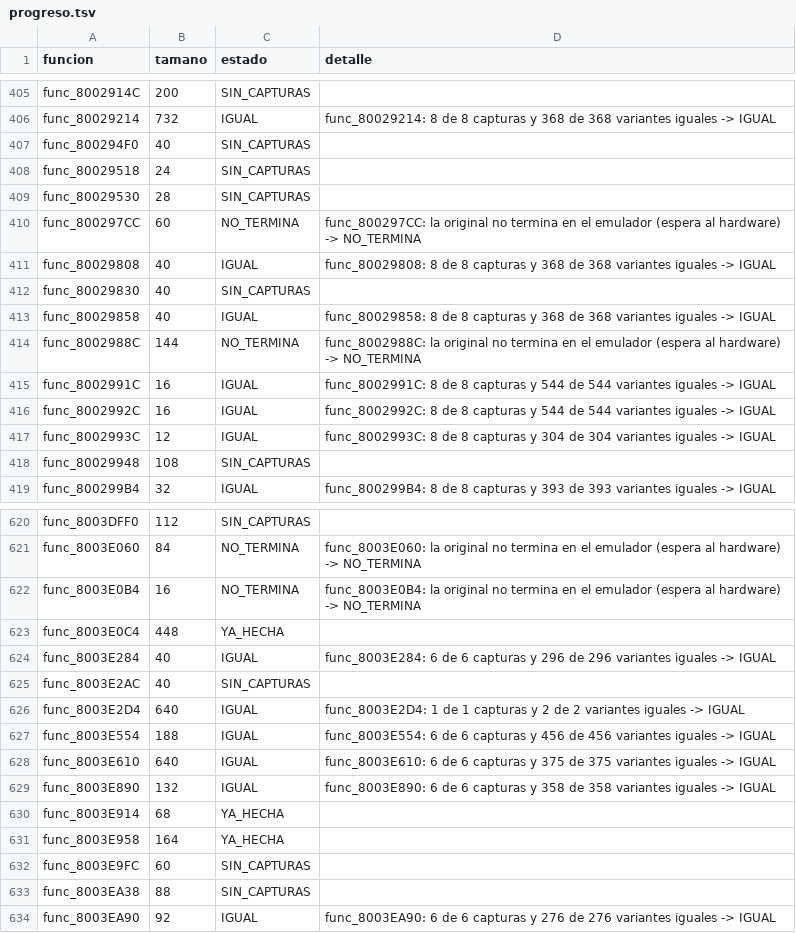
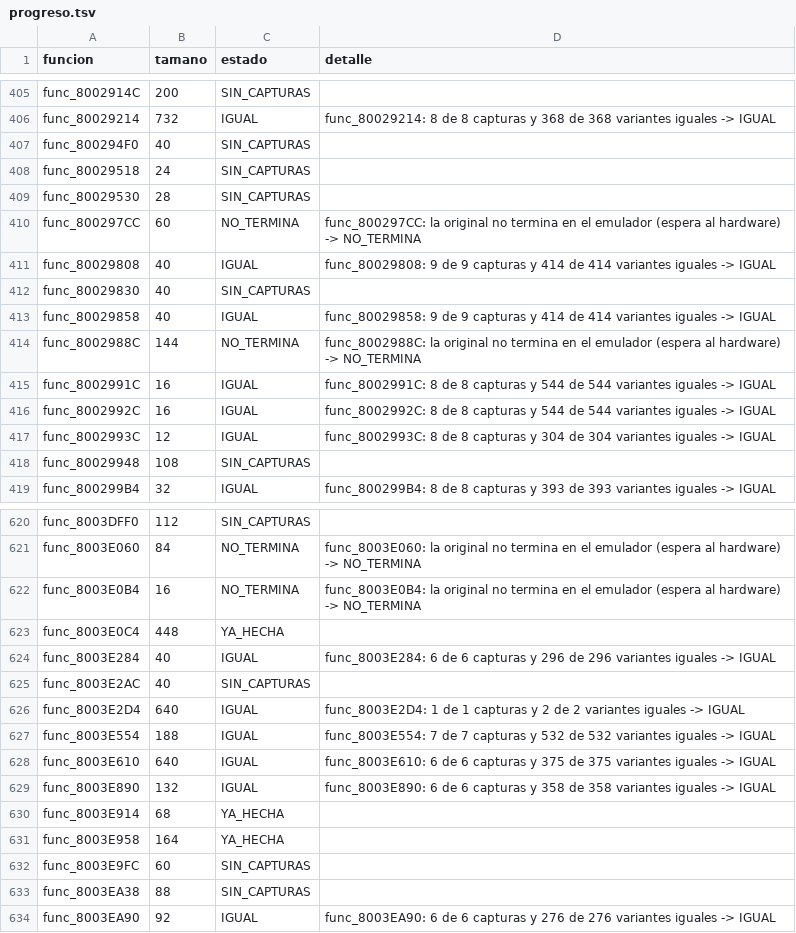
Before and after one commit to Tunuba/SABRINA, a TSV file: decomp/progreso.tsv, drawn as a sheet; only a part is shown, gaps mark what is left out.

```diff
--- a/decomp/progreso.tsv
+++ b/decomp/progreso.tsv
@@ -410,5 +410,5 @@ func_80029530	28	SIN_CAPTURAS
 func_800297CC	60	NO_TERMINA	func_800297CC: la original no termina en el emulador (espera al hardware) -> NO_TERMINA
-func_80029808	40	IGUAL	func_80029808: 8 de 8 capturas y 368 de 368 variantes iguales -> IGUAL
+func_80029808	40	IGUAL	func_80029808: 9 de 9 capturas y 414 de 414 variantes iguales -> IGUAL
 func_80029830	40	SIN_CAPTURAS	
-func_80029858	40	IGUAL	func_80029858: 8 de 8 capturas y 368 de 368 variantes iguales -> IGUAL
+func_80029858	40	IGUAL	func_80029858: 9 de 9 capturas y 414 de 414 variantes iguales -> IGUAL
 func_8002988C	144	NO_TERMINA	func_8002988C: la original no termina en el emulador (espera al hardware) -> NO_TERMINA
@@ -626,3 +626,3 @@ func_8003E2AC	40	SIN_CAPTURAS
 func_8003E2D4	640	IGUAL	func_8003E2D4: 1 de 1 capturas y 2 de 2 variantes iguales -> IGUAL
-func_8003E554	188	IGUAL	func_8003E554: 6 de 6 capturas y 456 de 456 variantes iguales -> IGUAL
+func_8003E554	188	IGUAL	func_8003E554: 7 de 7 capturas y 532 de 532 variantes iguales -> IGUAL
 func_8003E610	640	IGUAL	func_8003E610: 6 de 6 capturas y 375 de 375 variantes iguales -> IGUAL
```
Also changed, not shown: 12 other files.
